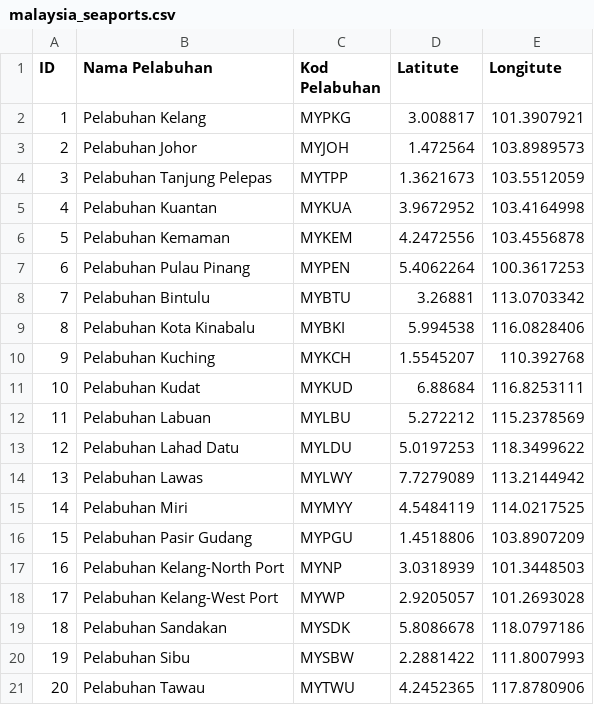
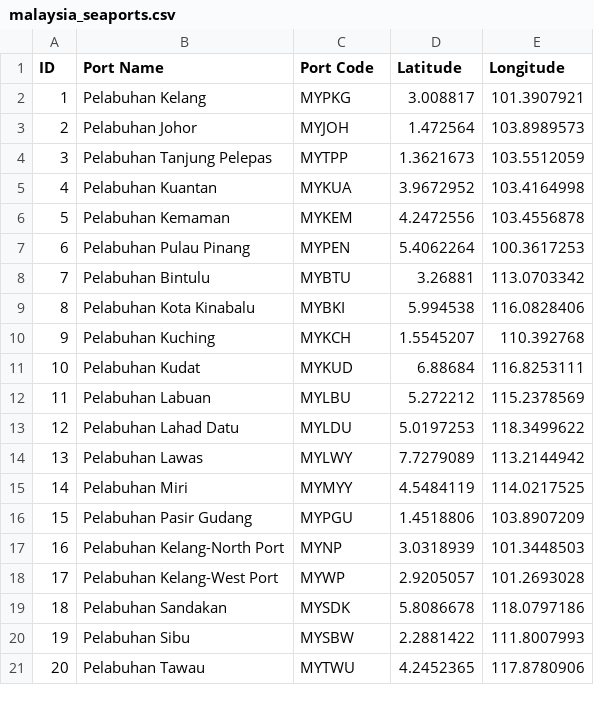
Before and after one commit to Kevinlkl/FIT3179_33522529_DV2, a CSV file: Datasets/malaysia_seaports.csv, drawn as a sheet.

Commit message:
Translated column names to english

```diff
--- a/Datasets/malaysia_seaports.csv
+++ b/Datasets/malaysia_seaports.csv
@@ -1,2 +1,2 @@
-ID,Nama Pelabuhan,Kod Pelabuhan,Latitute,Longitute
+ID,Port Name,Port Code,Latitude,Longitude
 1,Pelabuhan Kelang,MYPKG,3.008817,101.3907921
```
